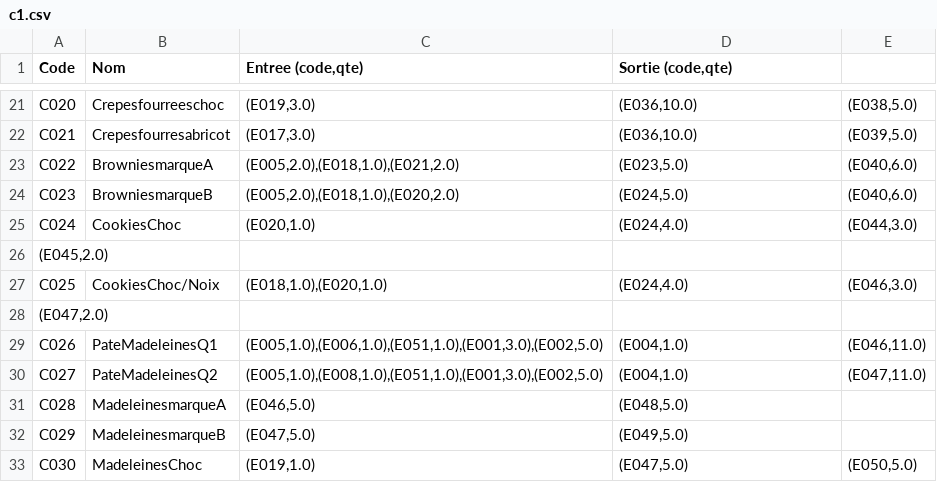
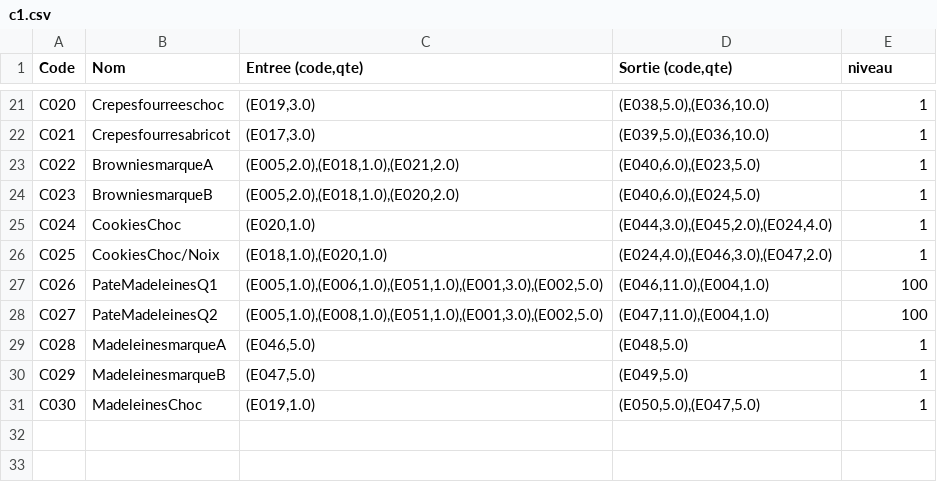
Before and after one commit to TovarichMFS/leprojet, a CSV file: PROJET/c1.csv, drawn as a sheet; only a part is shown, gaps mark what is left out; removed rows and columns are numbered as before the commit, all else as after; the diff covers the shown part only; the diff names each change by its address in the sheet, - before the commit and + after, or states it on an @@ line.

```diff
--- a/PROJET/c1.csv
+++ b/PROJET/c1.csv
-E1: (empty)
+E1: niveau
-D21 (Sortie (code,qte)): (E036,10.0)
+D21 (Sortie (code,qte)): (E038,5.0),(E036,10.0)
-E21 (niveau): (E038,5.0)
+E21 (niveau): 1
-D22 (Sortie (code,qte)): (E036,10.0)
+D22 (Sortie (code,qte)): (E039,5.0),(E036,10.0)
-E22 (niveau): (E039,5.0)
+E22 (niveau): 1
-D23 (Sortie (code,qte)): (E023,5.0)
+D23 (Sortie (code,qte)): (E040,6.0),(E023,5.0)
-E23:E24 (niveau): (E040,6.0)
+E23:E24 (niveau): 1
-D24 (Sortie (code,qte)): (E024,5.0)
+D24 (Sortie (code,qte)): (E040,6.0),(E024,5.0)
-D25 (Sortie (code,qte)): (E024,4.0)
+D25 (Sortie (code,qte)): (E044,3.0),(E045,2.0),(E024,4.0)
-E25 (niveau): (E044,3.0)
+E25 (niveau): 1
-row 26: (E045,2.0)
-D26 (Sortie (code,qte)): (E024,4.0)
+D26 (Sortie (code,qte)): (E024,4.0),(E046,3.0),(E047,2.0)
-E26 (niveau): (E046,3.0)
+E26 (niveau): 1
-row 28: (E047,2.0)
-D27 (Sortie (code,qte)): (E004,1.0)
+D27 (Sortie (code,qte)): (E046,11.0),(E004,1.0)
-E27 (niveau): (E046,11.0)
+E27 (niveau): 100
-D28 (Sortie (code,qte)): (E004,1.0)
+D28 (Sortie (code,qte)): (E047,11.0),(E004,1.0)
-E28 (niveau): (E047,11.0)
+E28 (niveau): 100
-E29:E30 (niveau): (empty)
+E29:E30 (niveau): 1
-D31 (Sortie (code,qte)): (E047,5.0)
+D31 (Sortie (code,qte)): (E050,5.0),(E047,5.0)
-E31 (niveau): (E050,5.0)
+E31 (niveau): 1
```
Also changed, not shown: 33 edited cells elsewhere in this file, PROJET/chaines.csv, 6 other files.
